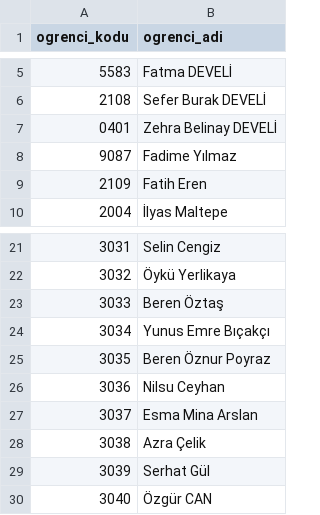
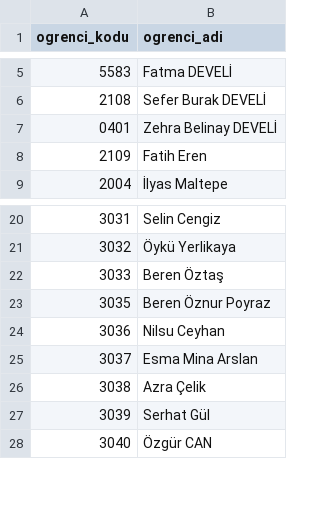
Before and after one commit to muratdeveli03/deneme-sinav-app, a CSV file: student_codes.csv, drawn as a sheet; only a part is shown, gaps mark what is left out.

Commit message:
Update student_codes.csv

```diff
--- a/student_codes.csv
+++ b/student_codes.csv
@@ -7,3 +7,2 @@ ogrenci_kodu,ogrenci_adi
 0401,Zehra Belinay DEVELİ
-9087,Fadime Yılmaz
 2109,Fatih Eren
@@ -23,3 +22,2 @@ ogrenci_kodu,ogrenci_adi
 3033,Beren Öztaş
-3034,Yunus Emre Bıçakçı
 3035,Beren Öznur Poyraz
```
